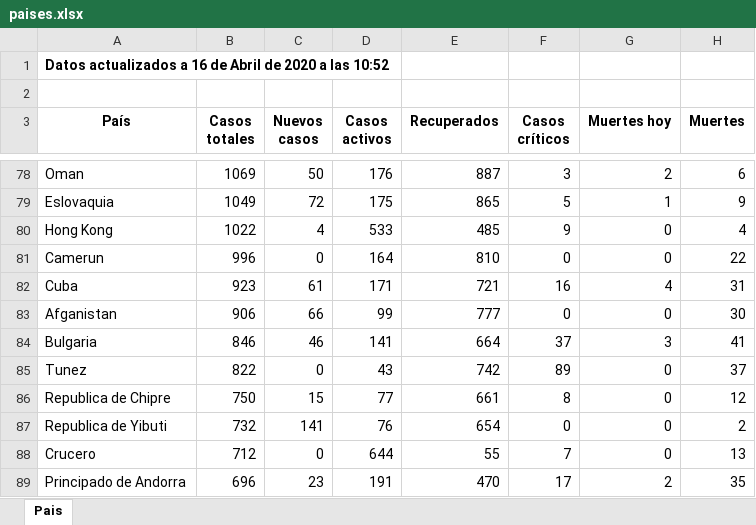
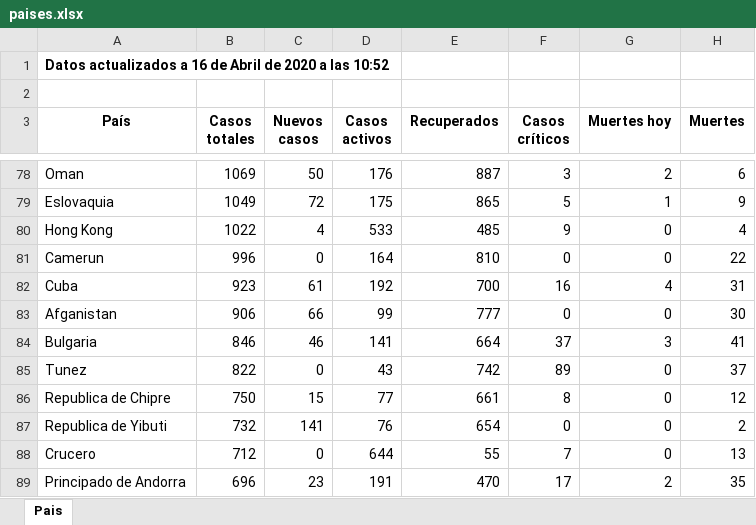
Before and after one commit to Dviejopomata/covid-19-data, an Excel workbook: paises.xlsx, sheet Pais, drawn as a sheet; only a part is shown, gaps mark what is left out; values as stored, in another font and other column widths than the file's, no borders; the diff covers the shown part only; the diff names each change by its address in the sheet, - before the commit and + after, or states it on an @@ line.

```diff
--- a/paises.xlsx (sheet Pais)
+++ b/paises.xlsx (sheet Pais)
-D82 (Casos activos): 171
+D82 (Casos activos): 192
-E82 (Recuperados): 721
+E82 (Recuperados): 700
```
Also changed, not shown: 2 added rows, 2 removed rows and 29 edited cells elsewhere in this sheet, provincias_spain.xlsx, 3 other files.
